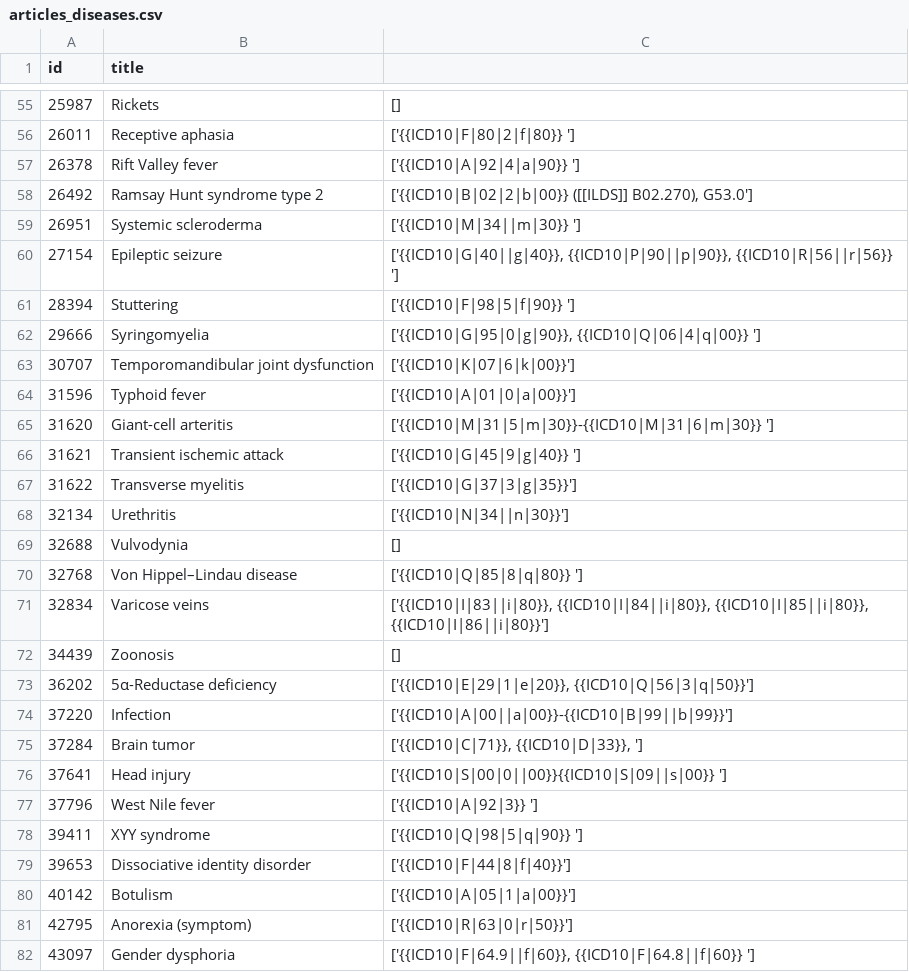
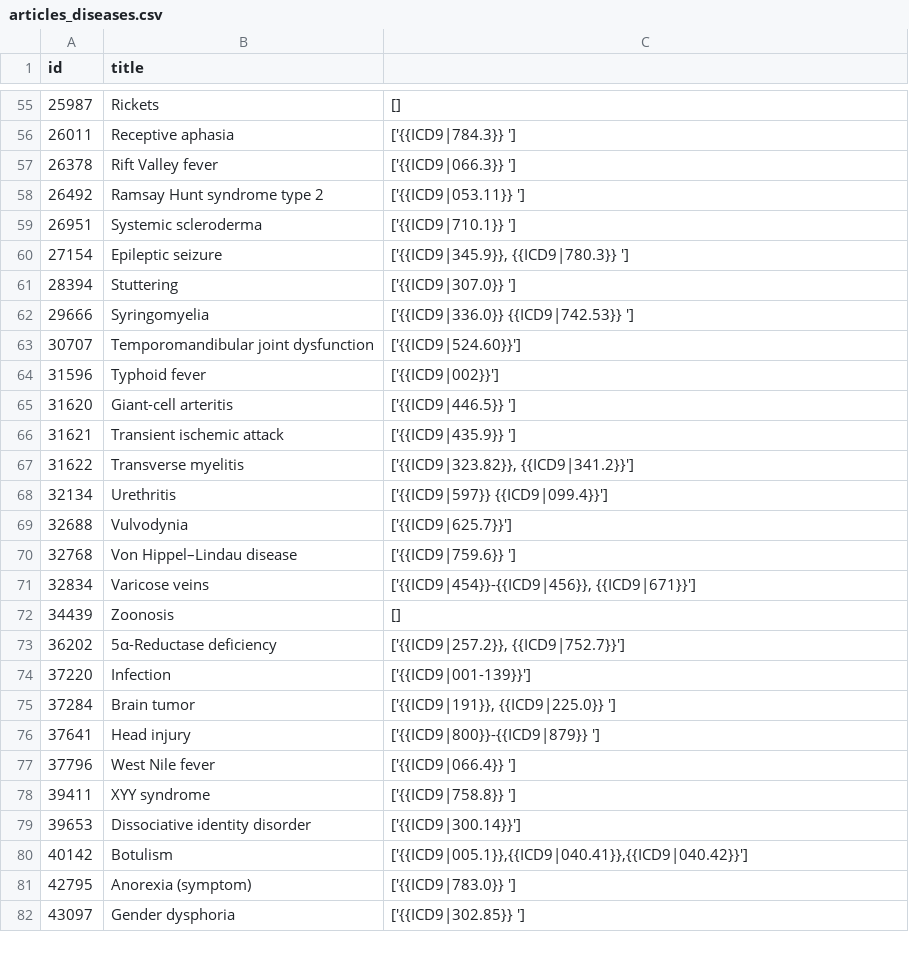
Before and after one commit to AlexAndrei98/Wikipedia-Parser, a CSV file: articles_diseases.csv, drawn as a sheet; only a part is shown, gaps mark what is left out; the diff covers the shown part only.

```diff
--- a/articles_diseases.csv
+++ b/articles_diseases.csv
@@ -55,28 +55,28 @@ id,title
 25987,Rickets,[]
-26011,Receptive aphasia,['{{ICD10|F|80|2|f|80}} ']
-26378,Rift Valley fever,['{{ICD10|A|92|4|a|90}} ']
-26492,Ramsay Hunt syndrome type 2,"['{{ICD10|B|02|2|b|00}} ([[ILDS]] B02.270), G53.0']"
-26951,Systemic scleroderma,['{{ICD10|M|34||m|30}} ']
-27154,Epileptic seizure,"['{{ICD10|G|40||g|40}}, {{ICD10|P|90||p|90}}, {{ICD10|R|56||r|56}} ']"
-28394,Stuttering,['{{ICD10|F|98|5|f|90}} ']
-29666,Syringomyelia,"['{{ICD10|G|95|0|g|90}}, {{ICD10|Q|06|4|q|00}} ']"
-30707,Temporomandibular joint dysfunction,['{{ICD10|K|07|6|k|00}}']
-31596,Typhoid fever,['{{ICD10|A|01|0|a|00}}']
-31620,Giant-cell arteritis,['{{ICD10|M|31|5|m|30}}-{{ICD10|M|31|6|m|30}} ']
-31621,Transient ischemic attack,['{{ICD10|G|45|9|g|40}} ']
-31622,Transverse myelitis,['{{ICD10|G|37|3|g|35}}']
-32134,Urethritis,['{{ICD10|N|34||n|30}}']
-32688,Vulvodynia,[]
-32768,Von Hippel–Lindau disease,['{{ICD10|Q|85|8|q|80}} ']
-32834,Varicose veins,"['{{ICD10|I|83||i|80}}, {{ICD10|I|84||i|80}}, {{ICD10|I|85||i|80}}, {{ICD10|I|86||i|80}}']"
+26011,Receptive aphasia,['{{ICD9|784.3}} ']
+26378,Rift Valley fever,['{{ICD9|066.3}} ']
+26492,Ramsay Hunt syndrome type 2,['{{ICD9|053.11}} ']
+26951,Systemic scleroderma,['{{ICD9|710.1}} ']
+27154,Epileptic seizure,"['{{ICD9|345.9}}, {{ICD9|780.3}} ']"
+28394,Stuttering,['{{ICD9|307.0}} ']
+29666,Syringomyelia,['{{ICD9|336.0}} {{ICD9|742.53}} ']
+30707,Temporomandibular joint dysfunction,['{{ICD9|524.60}}']
+31596,Typhoid fever,['{{ICD9|002}}']
+31620,Giant-cell arteritis,['{{ICD9|446.5}} ']
+31621,Transient ischemic attack,['{{ICD9|435.9}} ']
+31622,Transverse myelitis,"['{{ICD9|323.82}}, {{ICD9|341.2}}']"
+32134,Urethritis,['{{ICD9|597}} {{ICD9|099.4}}']
+32688,Vulvodynia,['{{ICD9|625.7}}']
+32768,Von Hippel–Lindau disease,['{{ICD9|759.6}} ']
+32834,Varicose veins,"['{{ICD9|454}}-{{ICD9|456}}, {{ICD9|671}}']"
 34439,Zoonosis,[]
-36202,5α-Reductase deficiency,"['{{ICD10|E|29|1|e|20}}, {{ICD10|Q|56|3|q|50}}']"
-37220,Infection,['{{ICD10|A|00||a|00}}-{{ICD10|B|99||b|99}}']
-37284,Brain tumor,"['{{ICD10|C|71}}, {{ICD10|D|33}},  ']"
-37641,Head injury,['{{ICD10|S|00|0||00}}{{ICD10|S|09||s|00}} ']
-37796,West Nile fever,['{{ICD10|A|92|3}} ']
-39411,XYY syndrome,['{{ICD10|Q|98|5|q|90}} ']
-39653,Dissociative identity disorder,['{{ICD10|F|44|8|f|40}}']
-40142,Botulism,['{{ICD10|A|05|1|a|00}}']
-42795,Anorexia (symptom),['{{ICD10|R|63|0|r|50}}']
-43097,Gender dysphoria,"['{{ICD10|F|64.9||f|60}}, {{ICD10|F|64.8||f|60}} ']"
+36202,5α-Reductase deficiency,"['{{ICD9|257.2}}, {{ICD9|752.7}}']"
+37220,Infection,['{{ICD9|001-139}}']
+37284,Brain tumor,"['{{ICD9|191}}, {{ICD9|225.0}} ']"
+37641,Head injury,['{{ICD9|800}}-{{ICD9|879}}  ']
+37796,West Nile fever,['{{ICD9|066.4}} ']
+39411,XYY syndrome,['{{ICD9|758.8}} ']
+39653,Dissociative identity disorder,['{{ICD9|300.14}}']
+40142,Botulism,"['{{ICD9|005.1}},{{ICD9|040.41}},{{ICD9|040.42}}']"
+42795,Anorexia (symptom),['{{ICD9|783.0}} ']
+43097,Gender dysphoria,['{{ICD9|302.85}} ']
```
Also changed, not shown: 11 removed rows and 98 edited cells elsewhere in this file, articles_drugs.csv, 1 other file.
